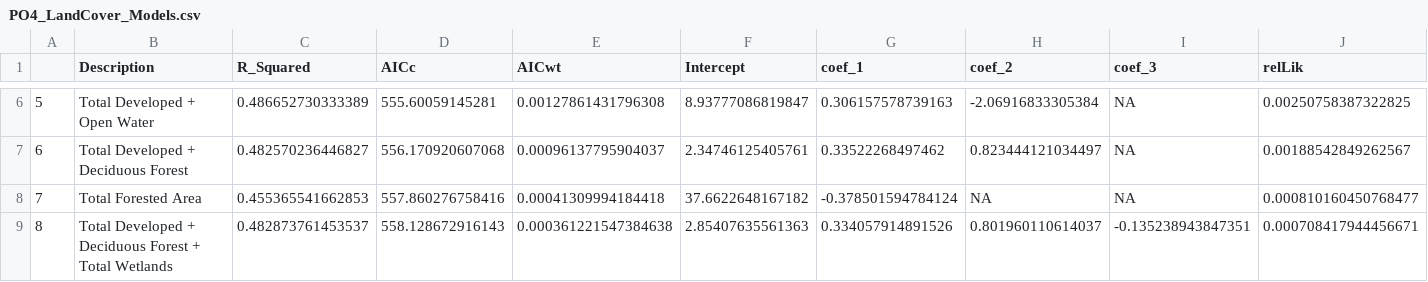
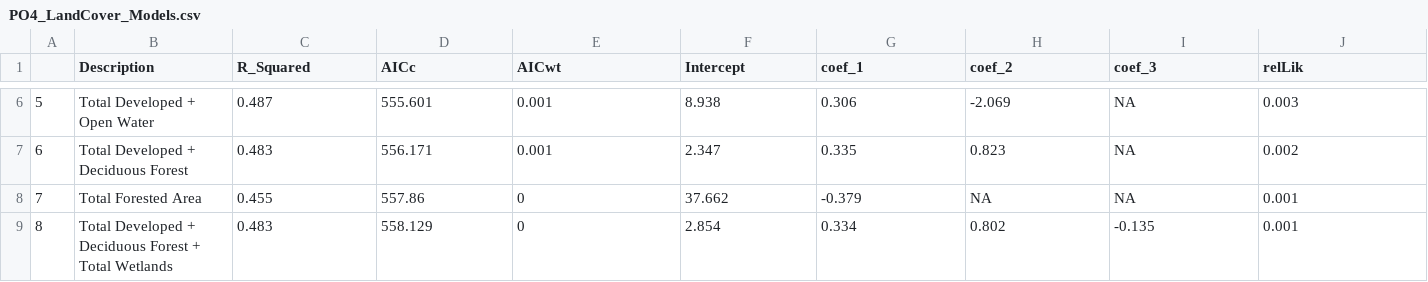
Before and after one commit to Evfrench/KC-Streams-Analysis, a CSV file: data_cache/PO4_LandCover_Models.csv, drawn as a sheet; only a part is shown, gaps mark what is left out; the diff covers the shown part only.

Commit message:
Made results tables easier to read

```diff
--- a/data_cache/PO4_LandCover_Models.csv
+++ b/data_cache/PO4_LandCover_Models.csv
@@ -6,4 +6,4 @@
-"5","Total Developed + Open Water",0.486652730333389,555.60059145281,0.00127861431796308,8.93777086819847,0.306157578739163,-2.06916833305384,NA,0.00250758387322825
-"6","Total Developed + Deciduous Forest",0.482570236446827,556.170920607068,0.00096137795904037,2.34746125405761,0.33522268497462,0.823444121034497,NA,0.00188542849262567
-"7","Total Forested Area",0.455365541662853,557.860276758416,0.00041309994184418,37.6622648167182,-0.378501594784124,NA,NA,0.000810160450768477
-"8","Total Developed + Deciduous Forest + Total Wetlands",0.482873761453537,558.128672916143,0.000361221547384638,2.85407635561363,0.334057914891526,0.801960110614037,-0.135238943847351,0.000708417944456671
+"5","Total Developed + Open Water",0.487,555.601,0.001,8.938,0.306,-2.069,NA,0.003
+"6","Total Developed + Deciduous Forest",0.483,556.171,0.001,2.347,0.335,0.823,NA,0.002
+"7","Total Forested Area",0.455,557.86,0,37.662,-0.379,NA,NA,0.001
+"8","Total Developed + Deciduous Forest + Total Wetlands",0.483,558.129,0,2.854,0.334,0.802,-0.135,0.001
```
Also changed, not shown: 68 edited cells elsewhere in this file, data_cache/NO2-3_LandCover_Models.csv, 1 other file.
